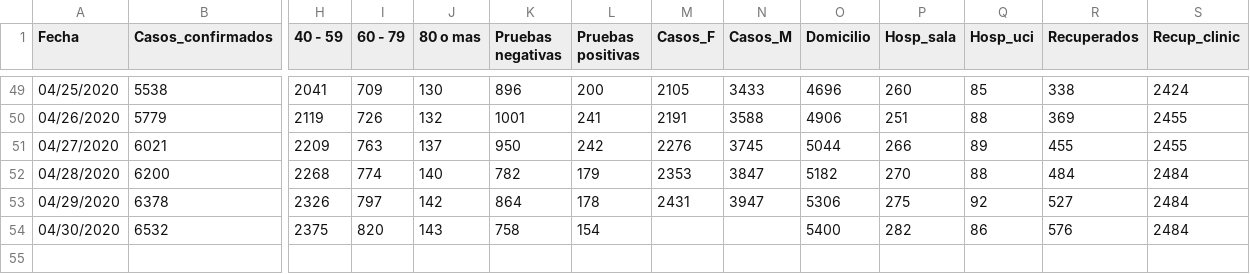
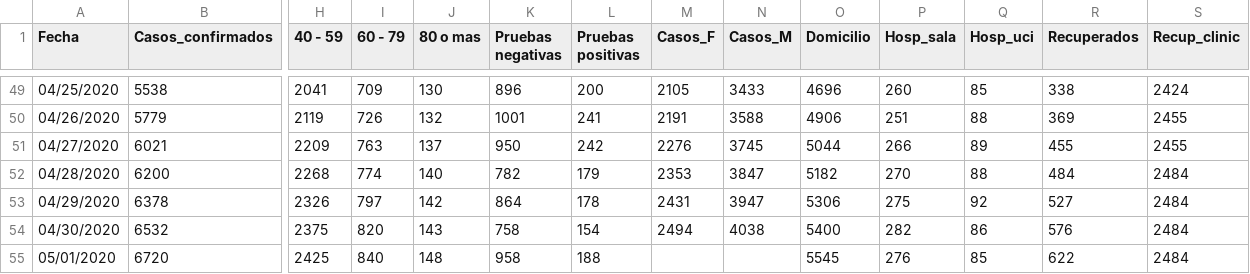
Before and after one commit to c0t088/Covid19-Panama, a CSV file: data_covid_pma_dia.csv, drawn as a sheet; only a part is shown, gaps mark what is left out; rows hold the shown columns only; the diff names each change by its address in the sheet, - before the commit and + after, or states it on an @@ line.

Commit message:
Update data_covid_pma_dia.csv

```diff
--- a/data_covid_pma_dia.csv
+++ b/data_covid_pma_dia.csv
-M54 (Casos_F): (empty)
+M54 (Casos_F): 2494
-N54 (Casos_M): (empty)
+N54 (Casos_M): 4038
+row 55: 05/01/2020 | 6720 | 2425 | 840 | 148 | 958 | 188 |  |  | 5545 | 276 | 85 | 622 | 2484
```
